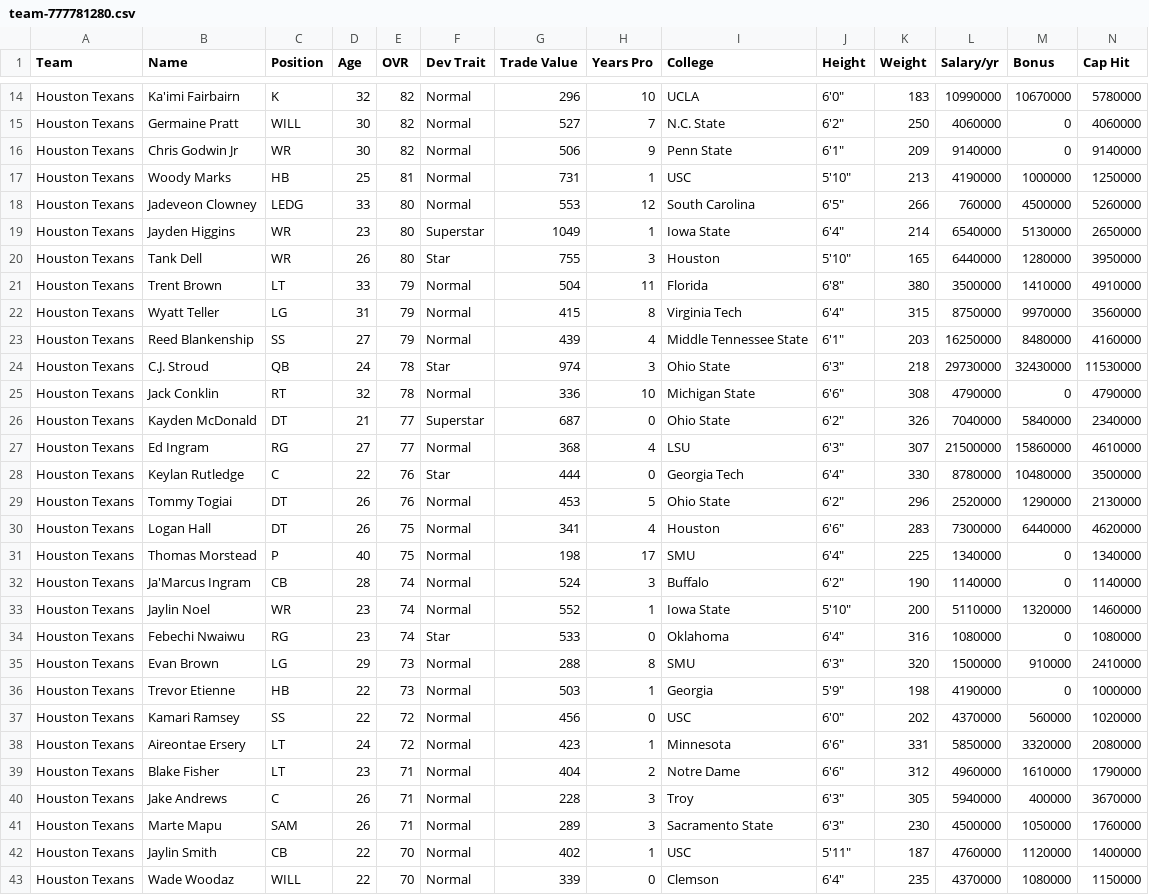
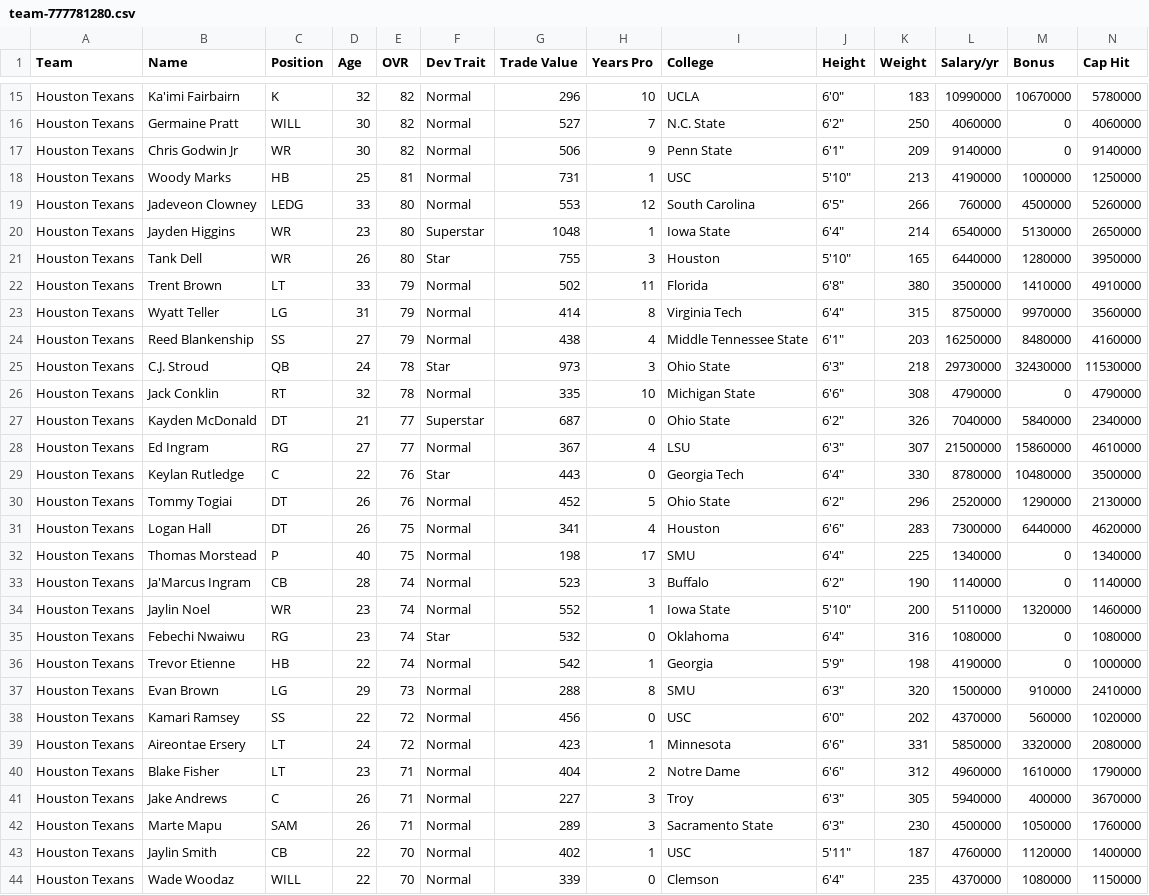
Before and after one commit to bully-league/bully-league.github.io, a CSV file: csv/team-777781280.csv, drawn as a sheet; only a part is shown, gaps mark what is left out; removed rows and columns are numbered as before the commit, all else as after; rows hold the shown columns only; the diff covers the shown part only; the diff names each change by its address in the sheet, - before the commit and + after, or states it on an @@ line.

```diff
--- a/csv/team-777781280.csv
+++ b/csv/team-777781280.csv
-G20 (Trade Value): 1049
+G20 (Trade Value): 1048
-G22 (Trade Value): 504
+G22 (Trade Value): 502
-G23 (Trade Value): 415
+G23 (Trade Value): 414
-G24 (Trade Value): 439
+G24 (Trade Value): 438
-G25 (Trade Value): 974
+G25 (Trade Value): 973
-G26 (Trade Value): 336
+G26 (Trade Value): 335
-G28 (Trade Value): 368
+G28 (Trade Value): 367
-G29 (Trade Value): 444
+G29 (Trade Value): 443
-G30 (Trade Value): 453
+G30 (Trade Value): 452
-G33 (Trade Value): 524
+G33 (Trade Value): 523
-G35 (Trade Value): 533
+G35 (Trade Value): 532
+row 36: Houston Texans | Trevor Etienne | HB | 22 | 74 | Normal | 542 | 1 | Georgia | 5'9" | 198 | 4190000 | 0 | 1000000
-row 36: Houston Texans | Trevor Etienne | HB | 22 | 73 | Normal | 503 | 1 | Georgia | 5'9" | 198 | 4190000 | 0 | 1000000
-G41 (Trade Value): 228
+G41 (Trade Value): 227
```
Also changed, not shown: 1 added row and 13 edited cells elsewhere in this file, csv/all-players.csv, csv/team-777781255.csv, 31 other files.
